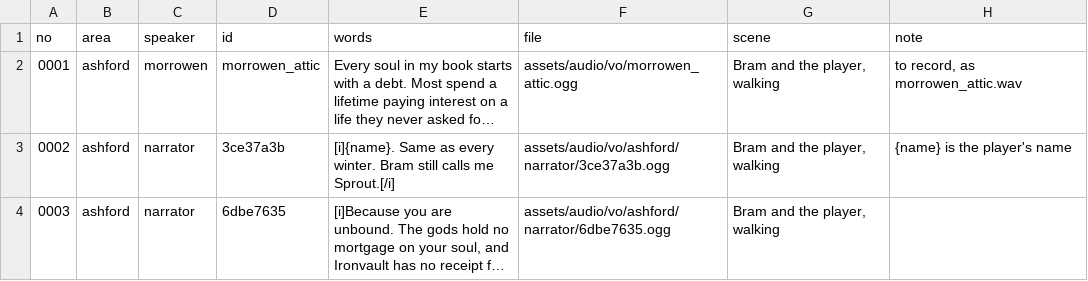
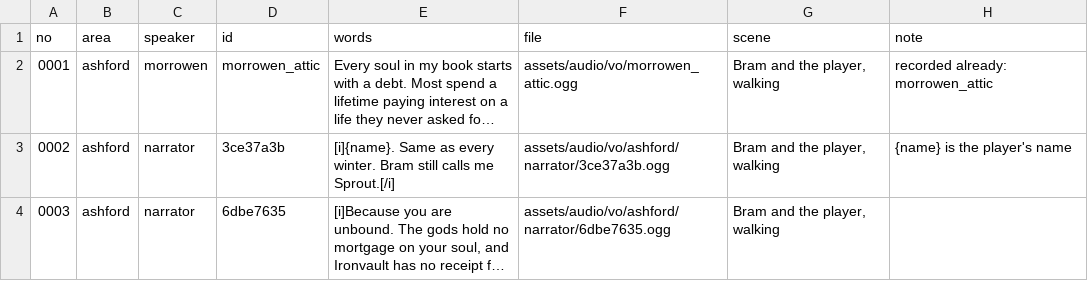
Before and after one commit to fg29cw8knf-wq/covenant-war, a CSV file: docs/script/vo_lines.csv, drawn as a sheet; only a part is shown; long unchanged cells end in …; the diff names each change by its address in the sheet, - before the commit and + after, or states it on an @@ line.

```diff
--- a/docs/script/vo_lines.csv
+++ b/docs/script/vo_lines.csv
-H2 (note): to record, as morrowen_attic.wav
+H2 (note): recorded already: morrowen_attic
```
Also changed, not shown: 6 other files.
